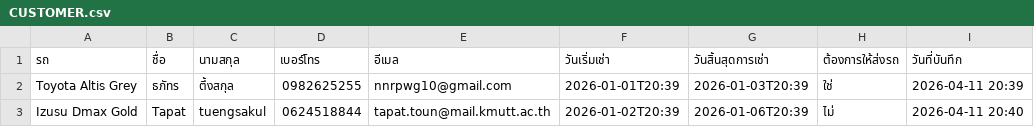
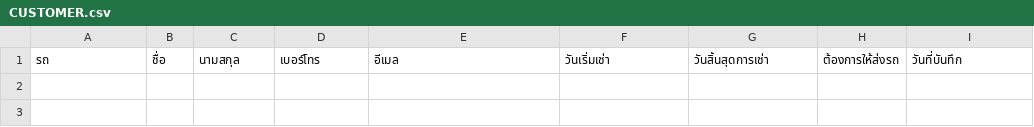
Before and after one commit to Txpxt-xuto/Project-idea, a CSV file: Car-rent/CUSTOMER.csv, drawn as a sheet; the diff names each change by its address in the sheet, - before the commit and + after, or states it on an @@ line.

Commit message:
Update CUSTOMER.csv

```diff
--- a/Car-rent/CUSTOMER.csv
+++ b/Car-rent/CUSTOMER.csv
-row 2: Toyota Altis Grey | ธภัทร | ตึ้งสกุล | 0982625255 | nnrpwg10@gmail.com | 2026-01-01T20:39 | 2026-01-03T20:39 | ใช่ | 2026-04-11 20:39
-row 3: Izusu Dmax Gold | Tapat | tuengsakul | 0624518844 | tapat.toun@mail.kmutt.ac.th | 2026-01-02T20:39 | 2026-01-06T20:39 | ไม่ | 2026-04-11 20:40
```
